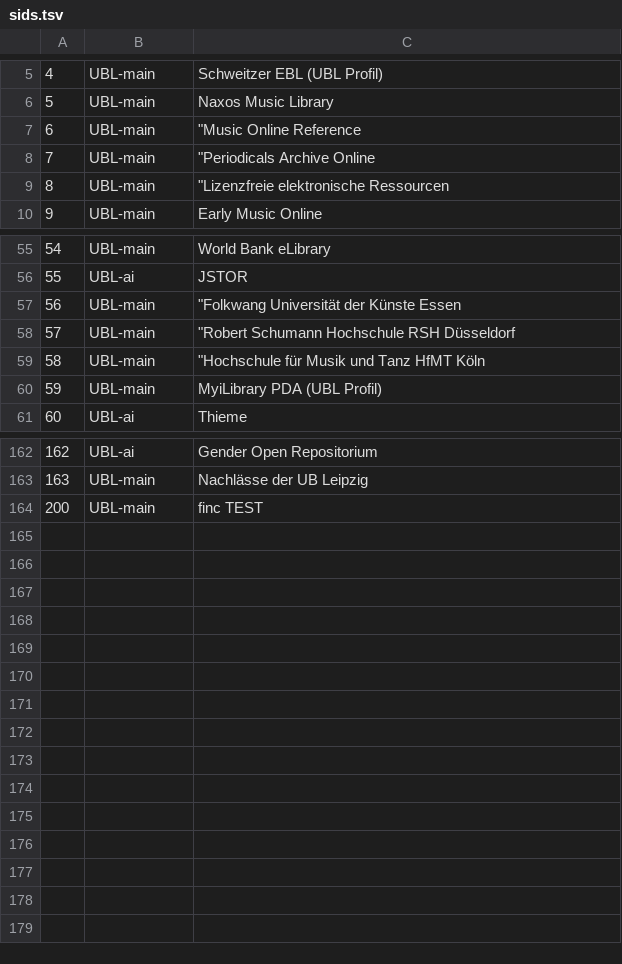
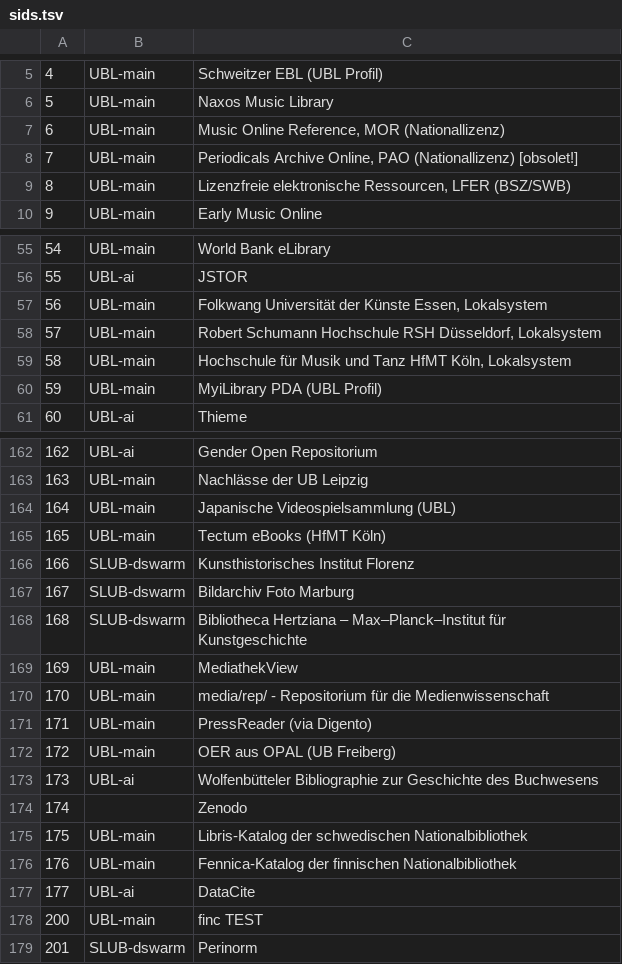
Before and after one commit to miku/siskin, a TSV file: docs/sids.tsv, drawn as a sheet; only a part is shown, gaps mark what is left out; the diff covers the shown part only.

```diff
--- a/docs/sids.tsv
+++ b/docs/sids.tsv
@@ -7,3 +7,3 @@
-6	 UBL-main	" ""Music Online Reference"
-7	 UBL-main	" ""Periodicals Archive Online"
-8	 UBL-main	" ""Lizenzfreie elektronische Ressourcen"
+6	UBL-main	Music Online Reference, MOR (Nationallizenz)
+7	UBL-main	Periodicals Archive Online, PAO (Nationallizenz) [obsolet!]
+8	UBL-main	Lizenzfreie elektronische Ressourcen, LFER (BSZ/SWB)
@@ -57,3 +57,3 @@
-56	 UBL-main	" ""Folkwang Universität der Künste Essen"
-57	 UBL-main	" ""Robert Schumann Hochschule RSH Düsseldorf"
-58	 UBL-main	" ""Hochschule für Musik und Tanz HfMT Köln"
+56	UBL-main	Folkwang Universität der Künste Essen, Lokalsystem
+57	UBL-main	Robert Schumann Hochschule RSH Düsseldorf, Lokalsystem
+58	UBL-main	Hochschule für Musik und Tanz HfMT Köln, Lokalsystem
@@ -163,0 +164,14 @@
+164	UBL-main	Japanische Videospielsammlung (UBL)
+165	UBL-main	Tectum eBooks (HfMT Köln)
+166	SLUB-dswarm	Kunsthistorisches Institut Florenz
+167	SLUB-dswarm	Bildarchiv Foto Marburg
+168	SLUB-dswarm	Bibliotheca Hertziana – Max–Planck–Institut für Kunstgeschichte
+169	UBL-main	MediathekView
+170	UBL-main	media/rep/ - Repositorium für die Medienwissenschaft
+171	UBL-main	PressReader (via Digento)
+172	UBL-main	OER aus OPAL (UB Freiberg)
+173	UBL-ai	Wolfenbütteler Bibliographie zur Geschichte des Buchwesens
+174		Zenodo
+175	UBL-main	Libris-Katalog der schwedischen Nationalbibliothek
+176	UBL-main	Fennica-Katalog der finnischen Nationalbibliothek
+177	UBL-ai	DataCite
@@ -164,0 +179 @@
+201	SLUB-dswarm	Perinorm
```
Also changed, not shown: 15 edited cells elsewhere in this file, 1 other file.
